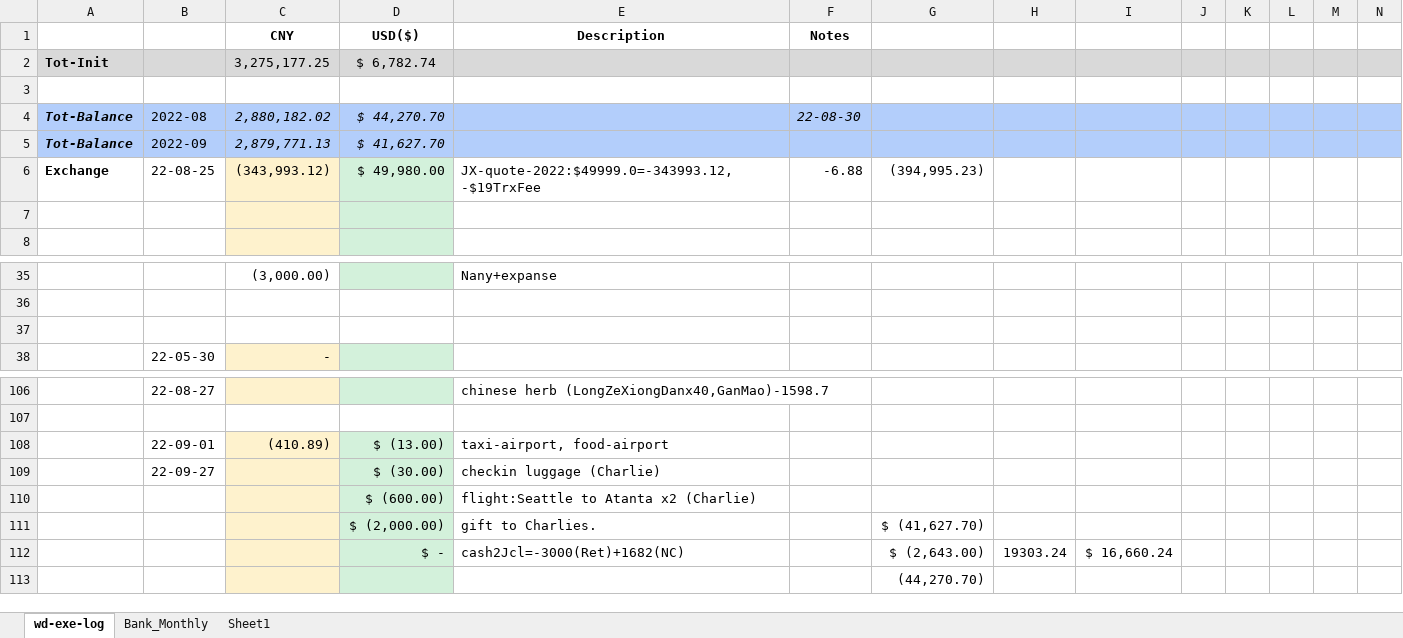
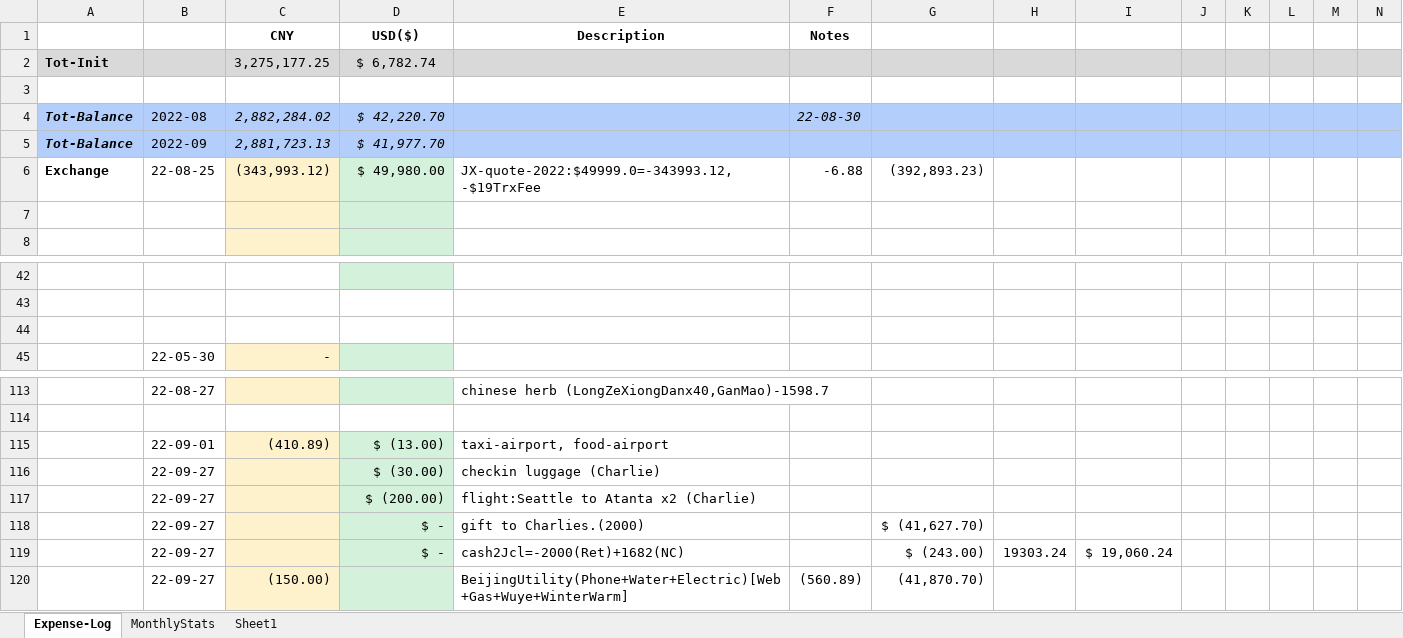
Before and after one commit to wdingsoft/whjd, an Excel workbook: bank/pout-2022-09-30.xlsx, sheet Expense-Log, drawn as a sheet; only a part is shown, gaps mark what is left out; values as stored, in another font and other column widths than the file's, no borders; removed rows and columns are numbered as before the commit, all else as after; the diff covers the shown part only; the diff names each change by its address in the sheet, - before the commit and + after, or states it on an @@ line.

```diff
--- a/bank/pout-2022-09-30.xlsx (sheet Expense-Log)
+++ b/bank/pout-2022-09-30.xlsx (sheet Expense-Log)
-sheet tab: wd-exe-log
+sheet tab: Expense-Log
-sheet tab: Bank_Monthly
+sheet tab: MonthlyStats
-C4 (CNY): 2,880,182.02
+C4 (CNY): 2,882,284.02
-D4 (USD($)): $ 44,270.70
+D4 (USD($)): $ 42,220.70
-C5 (CNY): 2,879,771.13
+C5 (CNY): 2,881,723.13
-D5 (USD($)): $ 41,627.70
+D5 (USD($)): $ 41,977.70
-G6: (394,995.23)
+G6: (392,893.23)
-row 42:  |  | (3,000.00) |  | Nany+expanse
+row 42: (empty)
-B117: (empty)
+B117: 22-09-27
-D117 (USD($)): $ (600.00)
+D117 (USD($)): $ (200.00)
-row 111:  |  |  | $ (2,000.00) | gift to Charlies. |  | $ (41,627.70)
+row 118:  | 22-09-27 |  | $ - | gift to Charlies.(2000) |  | $ (41,627.70)
-B119: (empty)
+B119: 22-09-27
-E119 (Description): cash2Jcl=-3000(Ret)+1682(NC)
+E119 (Description): cash2Jcl=-2000(Ret)+1682(NC)
-G119: $ (2,643.00)
+G119: $ (243.00)
-I119: $ 16,660.24
+I119: $ 19,060.24
-row 113:  |  |  |  |  |  | (44,270.70)
+row 120:  | 22-09-27 | (150.00) |  | BeijingUtility(Phone+Water+Electric)[Web+Gas+Wuye+WinterWarm] | (560.89) | (41,870.70)
```
Also changed, not shown: 8 added rows, 1 removed row, 13 edited cells and cell formats elsewhere in this sheet, sheet MonthlyStats, formulas that keep their value.
